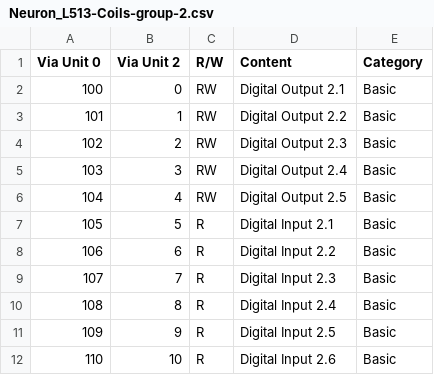
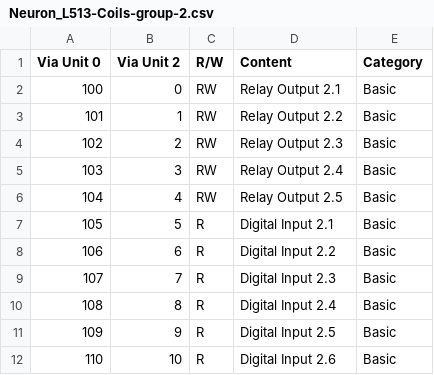
Before and after one commit to nymea/nymea-plugin-unipi, a CSV file: modbus_maps/Neuron_L513/Neuron_L513-Coils-group-2.csv, drawn as a sheet; only a part is shown.

```diff
--- a/modbus_maps/Neuron_L513/Neuron_L513-Coils-group-2.csv
+++ b/modbus_maps/Neuron_L513/Neuron_L513-Coils-group-2.csv
@@ -1,7 +1,7 @@
 Via Unit 0,Via Unit 2,R/W,Content,Category
-100,0,RW,Digital Output 2.1,Basic
-101,1,RW,Digital Output 2.2,Basic
-102,2,RW,Digital Output 2.3,Basic
-103,3,RW,Digital Output 2.4,Basic
-104,4,RW,Digital Output 2.5,Basic
+100,0,RW,Relay Output 2.1,Basic
+101,1,RW,Relay Output 2.2,Basic
+102,2,RW,Relay Output 2.3,Basic
+103,3,RW,Relay Output 2.4,Basic
+104,4,RW,Relay Output 2.5,Basic
 105,5,R,Digital Input 2.1,Basic
```
Also changed, not shown: modbus_maps/Neuron_M103/Neuron_M103-Coils-group-2.csv, modbus_maps/Neuron_M503/Neuron_M503-Coils-group-2.csv, 56 other files.
